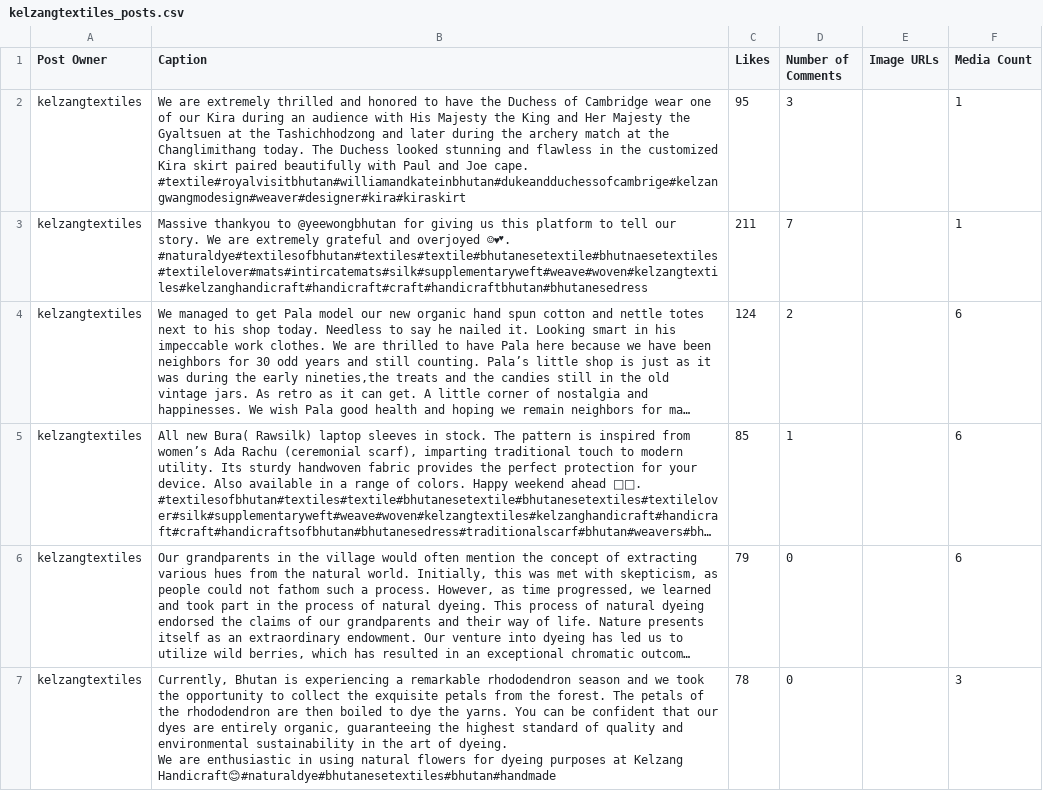
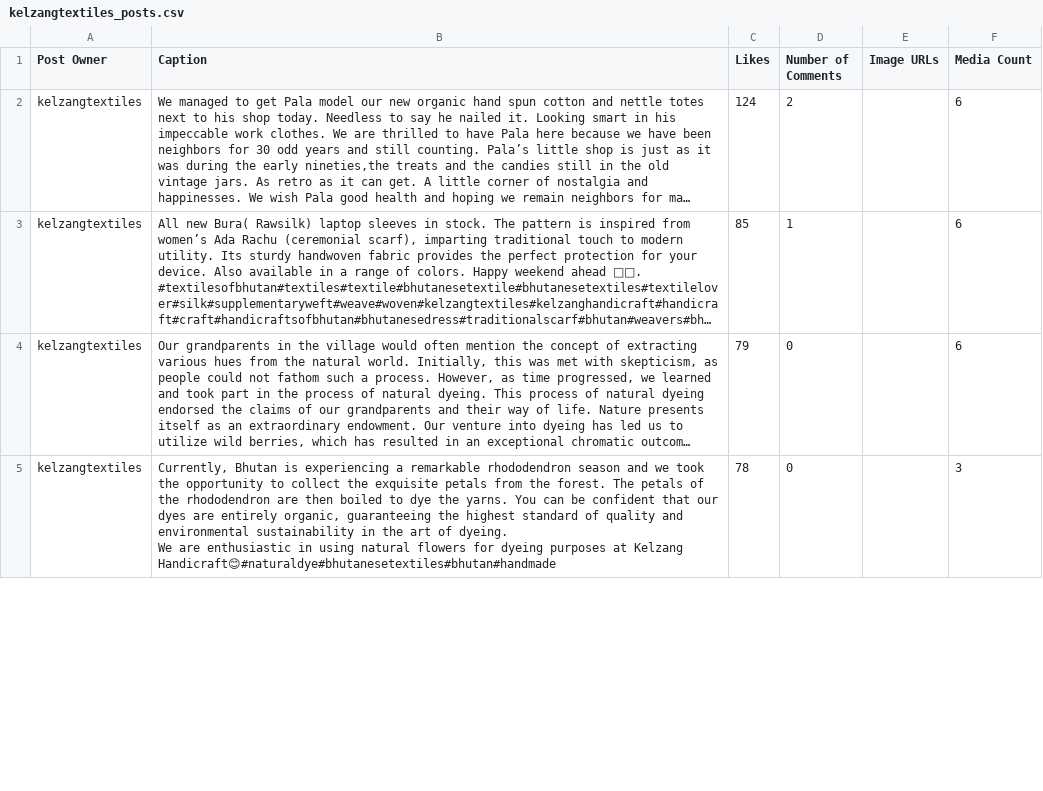
Before and after one commit to dhruvgargindia/SMA_Y_Bhutan, a CSV file: data/analysis/csvs for other data/kelzangtextiles_posts.csv, drawn as a sheet; only a part is shown; long unchanged cells end in …; ↵ is a line break in a cell; the diff names each change by its address in the sheet, - before the commit and + after, or states it on an @@ line.

```diff
--- a/data/analysis/csvs for other data/kelzangtextiles_posts.csv
+++ b/data/analysis/csvs for other data/kelzangtextiles_posts.csv
-row 2: kelzangtextiles | We are extremely thrilled and honored to have the Duchess of Cambridge wear one of our Kira during an audience with His Majesty the King and Her Majesty the Gyaltsuen at the Tashichhodzong and later during the archery match at the Changlimithang today. The Duchess looked stunning and flawless in the customized Kira skirt paired beautifully with Paul and Joe cape. #textile#royalvisitbhutan#williamandkateinbhutan#dukeandduchessofcambrige#kelzangwangmodesign#weaver#designer#kira#kiraskirt | 95 | 3 |  | 1
-row 3: kelzangtextiles | Massive thankyou to @yeewongbhutan for giving us this platform to tell our story. We are extremely grateful and overjoyed ☺💕. ↵ #naturaldye#textilesofbhutan#textiles#textile#bhutanesetextile#bhutnaesetextiles#textilelover#mats#intircatemats#silk#supplementaryweft#weave#woven#kelzangtextiles#kelzanghandicraft#handicraft#craft#handicraftbhutan#bhutanesedress | 211 | 7 |  | 1
```
Also changed, not shown: FinalData/data_farmrio.csv, FinalData/data_kelzang.csv, 10 other files.
